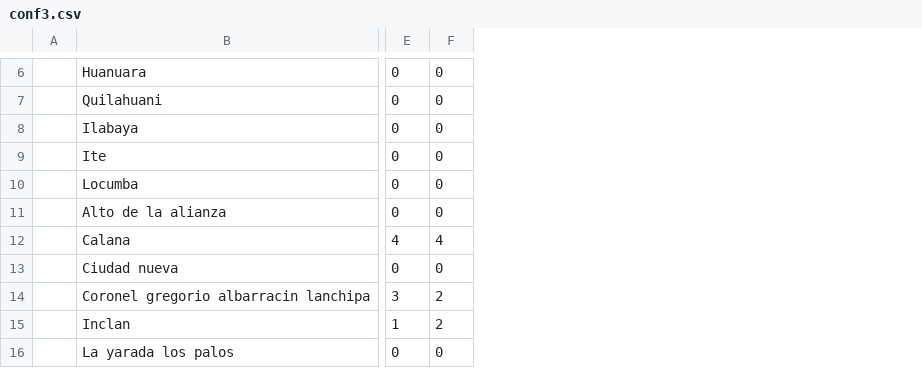
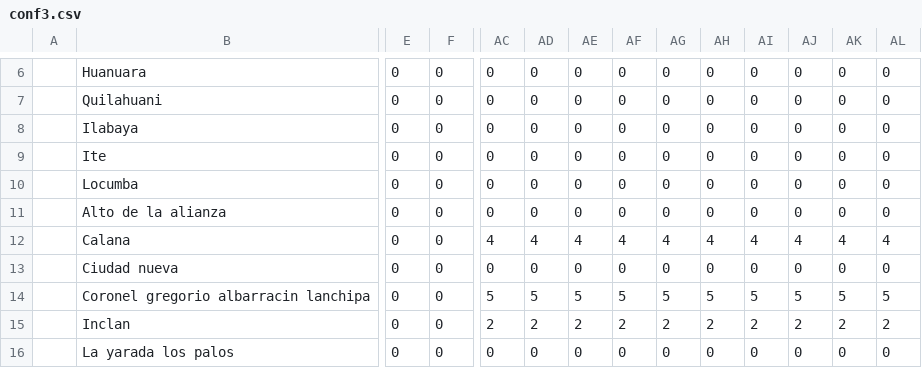
Before and after one commit to ptredfg/prueb, a CSV file: conf3.csv, drawn as a sheet; only a part is shown, gaps mark what is left out; the diff covers the shown part only; the diff names each change by its address in the sheet, - before the commit and + after, or states it on an @@ line.

```diff
--- a/conf3.csv
+++ b/conf3.csv
+column AC, rows 6-16: 0 | 0 | 0 | 0 | 0 | 0 | 4 | 0 | 5 | 2 | 0
+column AD, rows 6-16: 0 | 0 | 0 | 0 | 0 | 0 | 4 | 0 | 5 | 2 | 0
+column AE, rows 6-16: 0 | 0 | 0 | 0 | 0 | 0 | 4 | 0 | 5 | 2 | 0
+column AF, rows 6-16: 0 | 0 | 0 | 0 | 0 | 0 | 4 | 0 | 5 | 2 | 0
+column AG, rows 6-16: 0 | 0 | 0 | 0 | 0 | 0 | 4 | 0 | 5 | 2 | 0
+column AH, rows 6-16: 0 | 0 | 0 | 0 | 0 | 0 | 4 | 0 | 5 | 2 | 0
+column AI, rows 6-16: 0 | 0 | 0 | 0 | 0 | 0 | 4 | 0 | 5 | 2 | 0
+column AJ, rows 6-16: 0 | 0 | 0 | 0 | 0 | 0 | 4 | 0 | 5 | 2 | 0
+column AK, rows 6-16: 0 | 0 | 0 | 0 | 0 | 0 | 4 | 0 | 5 | 2 | 0
+column AL, rows 6-16: 0 | 0 | 0 | 0 | 0 | 0 | 4 | 0 | 5 | 2 | 0
-E12: 4
+E12: 0
-F12: 4
+F12: 0
-E14: 3
+E14: 0
-F14:F15: 2
+F14:F15: 0
-E15: 1
+E15: 0
```
Also changed, not shown: 76 edited cells elsewhere in this file.
